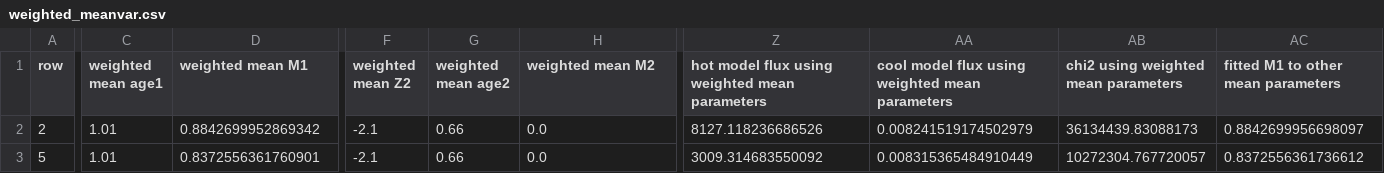
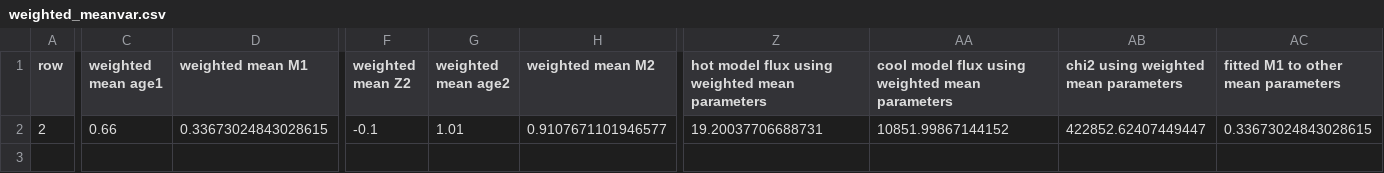
Before and after one commit to cam92473/cluster_fitting_program_grids, a CSV file: weighted_meanvar.csv, drawn as a sheet; only a part is shown, gaps mark what is left out; rows hold the shown columns only; the diff covers the shown part only; the diff names each change by its address in the sheet, - before the commit and + after, or states it on an @@ line.

```diff
--- a/weighted_meanvar.csv
+++ b/weighted_meanvar.csv
-C2 (weighted mean age1): 1.01
+C2 (weighted mean age1): 0.66
-D2 (weighted mean M1): 0.8842699952869342
+D2 (weighted mean M1): 0.33673024843028615
-F2 (weighted mean Z2): -2.1
+F2 (weighted mean Z2): -0.1
-G2 (weighted mean age2): 0.66
+G2 (weighted mean age2): 1.01
-H2 (weighted mean M2): 0.0
+H2 (weighted mean M2): 0.9107671101946577
-Z2: 8127.118236686526
+Z2: 19.20037706688731
-AA2: 0.008241519174502979
+AA2: 10851.99867144152
-AB2: 36134439.83088173
+AB2: 422852.62407449447
-AC2: 0.8842699956698097
+AC2: 0.33673024843028615
-row 3: 5 | 1.01 | 0.8372556361760901 | -2.1 | 0.66 | 0.0 | 3009.314683550092 | 0.008315365484910449 | 10272304.767720057 | 0.8372556361736612
```
Also changed, not shown: 2 edited cells elsewhere in this file, params_grid2.csv, 5 other files.
